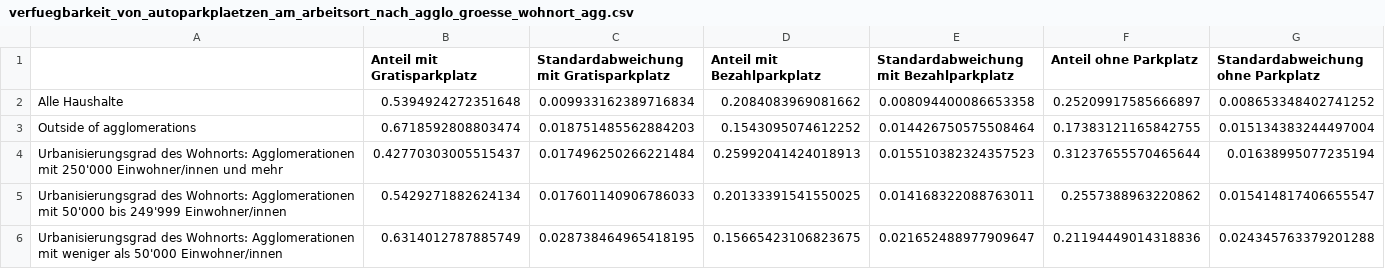
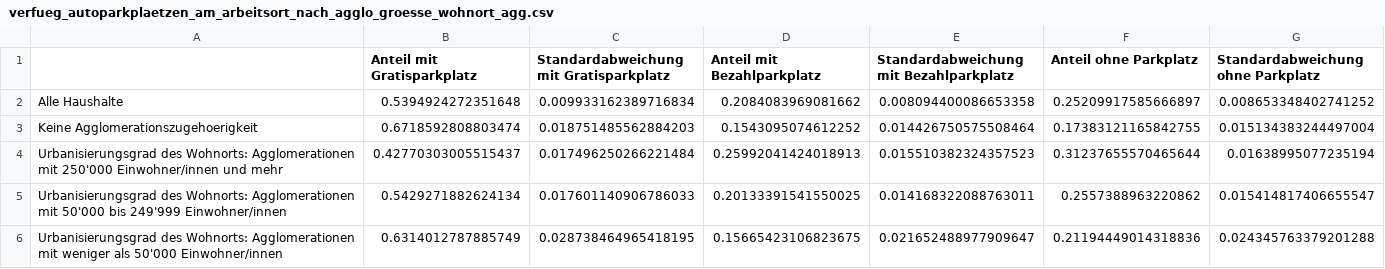
Before and after one commit to antonindanalet/availability-of-parking-in-Switzerland-in-2015, a CSV file: data/output/tables/DE/Arbeitsort_vs_zuHause/verfueg_autoparkplaetzen_am_arbeitsort_nach_agglo_groesse_wohnort_agg.csv (was data/output/tables/DE/Arbeitsort_vs_zuHause/verfuegbarkeit_von_autoparkplaetzen_am_arbeitsort_nach_agglo_groesse_wohnort_agg.csv), drawn as a sheet.

```diff
--- a/data/output/tables/DE/Arbeitsort_vs_zuHause/verfuegbarkeit_von_autoparkplaetzen_am_arbeitsort_nach_agglo_groesse_wohnort_agg.csv
+++ b/data/output/tables/DE/Arbeitsort_vs_zuHause/verfueg_autoparkplaetzen_am_arbeitsort_nach_agglo_groesse_wohnort_agg.csv
@@ -2,3 +2,3 @@
 Alle Haushalte,0.5394924272351648,0.009933162389716834,0.2084083969081662,0.008094400086653358,0.25209917585666897,0.008653348402741252
-Outside of agglomerations,0.6718592808803474,0.018751485562884203,0.1543095074612252,0.014426750575508464,0.17383121165842755,0.015134383244497004
+Keine Agglomerationszugehoerigkeit,0.6718592808803474,0.018751485562884203,0.1543095074612252,0.014426750575508464,0.17383121165842755,0.015134383244497004
 Urbanisierungsgrad des Wohnorts: Agglomerationen mit 250'000 Einwohner/innen und mehr,0.42770303005515437,0.017496250266221484,0.25992041424018913,0.015510382324357523,0.31237655570465644,0.01638995077235194
```
Also changed, not shown: 2 other files.
